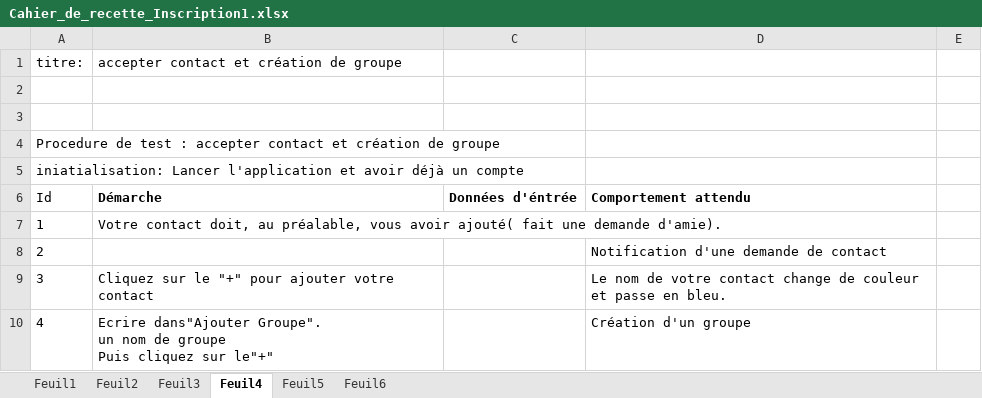
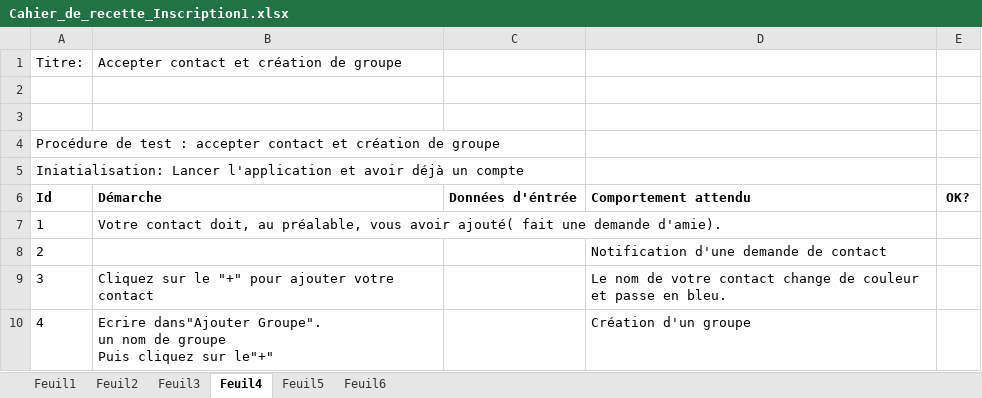
Before and after one commit to vento11b/mini-projet2, an Excel workbook: Présentation/Cahier_de_recette_Inscription1.xlsx, sheet Feuil4, drawn as a sheet; values as stored, in another font and other column widths than the file's, no borders; the diff names each change by its address in the sheet, - before the commit and + after, or states it on an @@ line.

```diff
--- a/Présentation/Cahier_de_recette_Inscription1.xlsx (sheet Feuil4)
+++ b/Présentation/Cahier_de_recette_Inscription1.xlsx (sheet Feuil4)
-A1: titre:
+A1: Titre:
-B1: accepter contact et création de groupe
+B1: Accepter contact et création de groupe
-A4: Procedure de test…
+A4: Procédure de test…
-A5: iniatialisation: Lancer l'application…
+A5: Iniatialisation: Lancer l'application…
-A6 bold: off
+A6 bold: on
-E6: (empty)
+E6: OK?
```
Also changed, not shown: sheet Feuil6, sheet Feuil1, sheet Feuil5, sheet Feuil3, sheet Feuil2.
